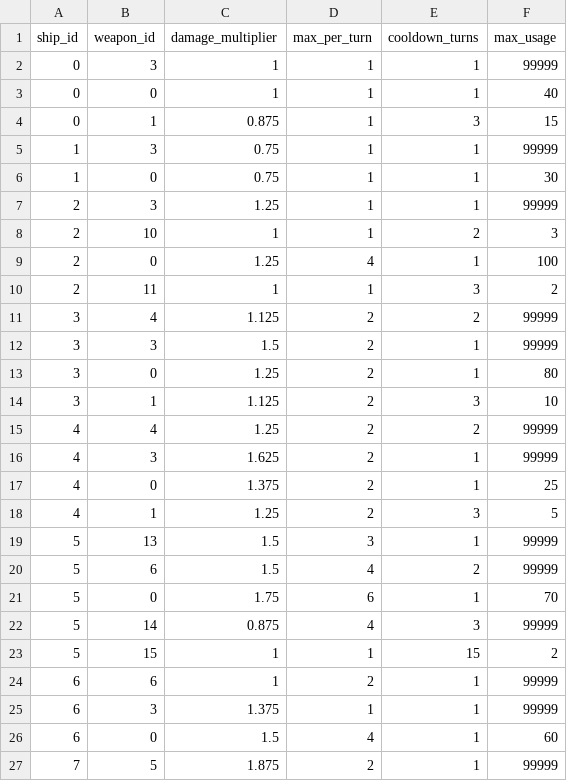
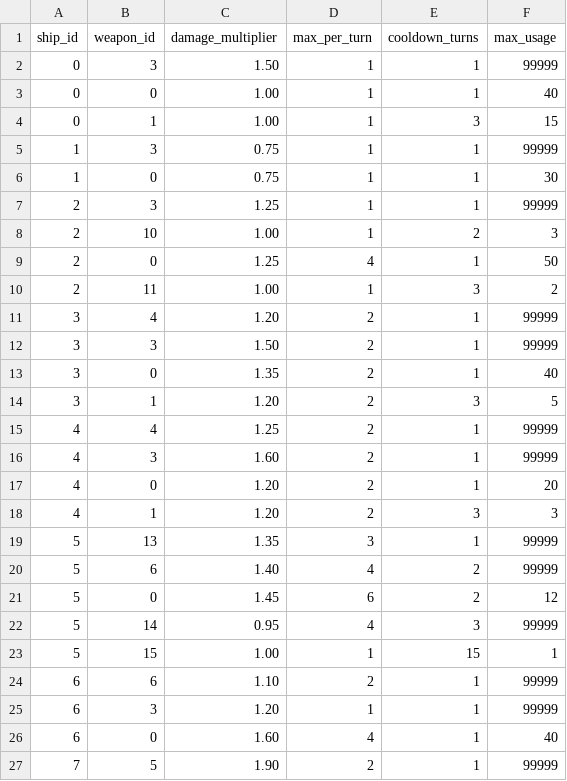
Before and after one commit to Zytronium/star-trek-battle-sim, a CSV file: csv_files/ships_weapons.csv, drawn as a sheet; only a part is shown; the diff covers the shown part only.

```diff
--- a/csv_files/ships_weapons.csv
+++ b/csv_files/ships_weapons.csv
@@ -1,5 +1,5 @@
 ship_id,weapon_id,damage_multiplier,max_per_turn,cooldown_turns,max_usage
-0,3,1,1,1,99999
-0,0,1,1,1,40
-0,1,0.875,1,3,15
+0,3,1.50,1,1,99999
+0,0,1.00,1,1,40
+0,1,1.00,1,3,15
 1,3,0.75,1,1,99999
@@ -7,21 +7,21 @@ ship_id,weapon_id,damage_multiplier,max_per_turn,cooldown_turns,max_usage
 2,3,1.25,1,1,99999
-2,10,1,1,2,3
-2,0,1.25,4,1,100
-2,11,1,1,3,2
-3,4,1.125,2,2,99999
-3,3,1.5,2,1,99999
-3,0,1.25,2,1,80
-3,1,1.125,2,3,10
-4,4,1.25,2,2,99999
-4,3,1.625,2,1,99999
-4,0,1.375,2,1,25
-4,1,1.25,2,3,5
-5,13,1.5,3,1,99999
-5,6,1.5,4,2,99999
-5,0,1.75,6,1,70
-5,14,0.875,4,3,99999
-5,15,1,1,15,2
-6,6,1,2,1,99999
-6,3,1.375,1,1,99999
-6,0,1.5,4,1,60
-7,5,1.875,2,1,99999
+2,10,1.00,1,2,3
+2,0,1.25,4,1,50
+2,11,1.00,1,3,2
+3,4,1.20,2,1,99999
+3,3,1.50,2,1,99999
+3,0,1.35,2,1,40
+3,1,1.20,2,3,5
+4,4,1.25,2,1,99999
+4,3,1.60,2,1,99999
+4,0,1.20,2,1,20
+4,1,1.20,2,3,3
+5,13,1.35,3,1,99999
+5,6,1.40,4,2,99999
+5,0,1.45,6,2,12
+5,14,0.95,4,3,99999
+5,15,1.00,1,15,1
+6,6,1.10,2,1,99999
+6,3,1.20,1,1,99999
+6,0,1.60,4,1,40
+7,5,1.90,2,1,99999
```
Also changed, not shown: 19 edited cells elsewhere in this file, csv_files/defenses.csv, csv_files/ships.csv, 1 other file.
